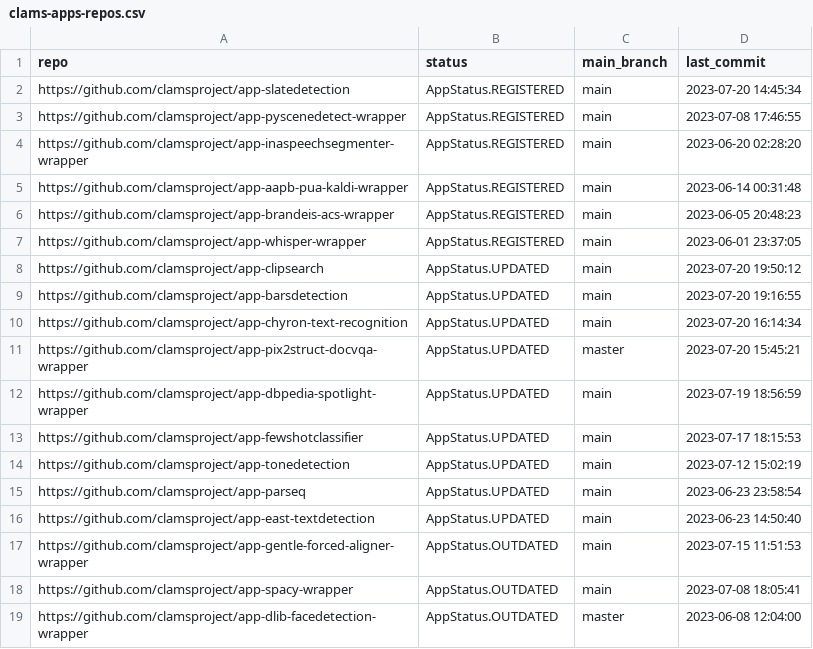
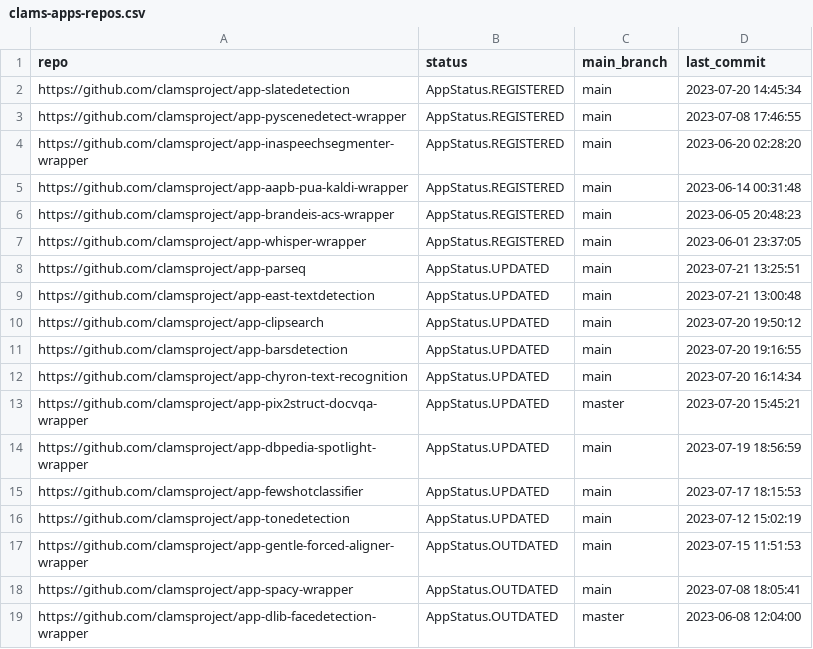
Before and after one commit to keighrim/ghactions-tester, a CSV file: clams-apps-repos.csv, drawn as a sheet; only a part is shown.

Commit message:
updating app development dashboard file

```diff
--- a/clams-apps-repos.csv
+++ b/clams-apps-repos.csv
@@ -7,2 +7,4 @@ https://github.com/clamsproject/app-brandeis-acs-wrapper,AppStatus.REGISTERED,ma
 https://github.com/clamsproject/app-whisper-wrapper,AppStatus.REGISTERED,main,2023-06-01 23:37:05
+https://github.com/clamsproject/app-parseq,AppStatus.UPDATED,main,2023-07-21 13:25:51
+https://github.com/clamsproject/app-east-textdetection,AppStatus.UPDATED,main,2023-07-21 13:00:48
 https://github.com/clamsproject/app-clipsearch,AppStatus.UPDATED,main,2023-07-20 19:50:12
@@ -14,4 +16,2 @@ https://github.com/clamsproject/app-fewshotclassifier,AppStatus.UPDATED,main,202
 https://github.com/clamsproject/app-tonedetection,AppStatus.UPDATED,main,2023-07-12 15:02:19
-https://github.com/clamsproject/app-parseq,AppStatus.UPDATED,main,2023-06-23 23:58:54
-https://github.com/clamsproject/app-east-textdetection,AppStatus.UPDATED,main,2023-06-23 14:50:40
 https://github.com/clamsproject/app-gentle-forced-aligner-wrapper,AppStatus.OUTDATED,main,2023-07-15 11:51:53
```
